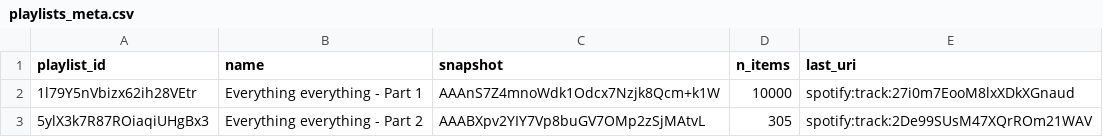
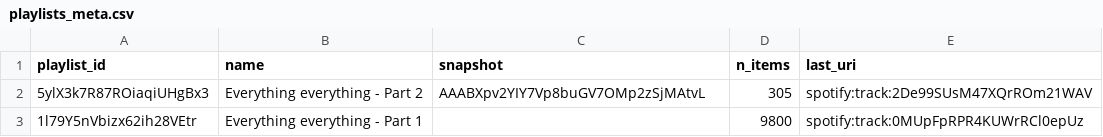
Before and after one commit to lzapffe/new-realeases-playlist, a CSV file: state/playlists_meta.csv, drawn as a sheet; removed rows and columns are numbered as before the commit, all else as after; the diff names each change by its address in the sheet, - before the commit and + after, or states it on an @@ line.

```diff
--- a/state/playlists_meta.csv
+++ b/state/playlists_meta.csv
-row 2: 1l79Y5nVbizx62ih28VEtr | Everything everything - Part 1 | AAAnS7Z4mnoWdk1Odcx7Nzjk8Qcm+k1W | 10000 | spotify:track:27i0m7EooM8lxXDkXGnaud
+row 3: 1l79Y5nVbizx62ih28VEtr | Everything everything - Part 1 |  | 9800 | spotify:track:0MUpFpRPR4KUWrRCl0epUz
```
Also changed, not shown: state/artists.csv, state/pending_releases.csv, 3 other files.
